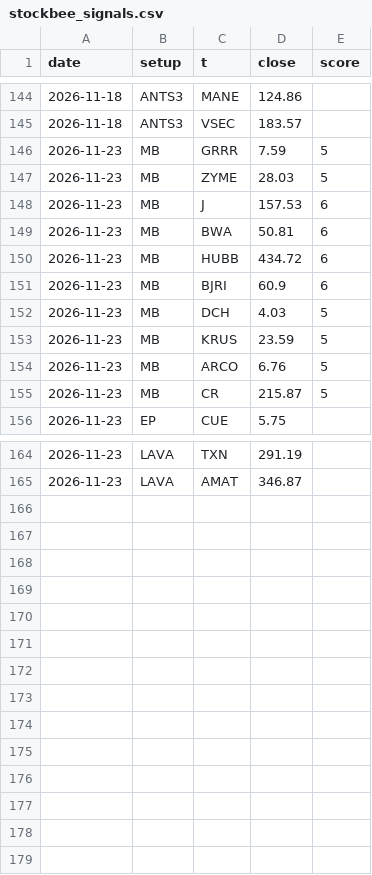
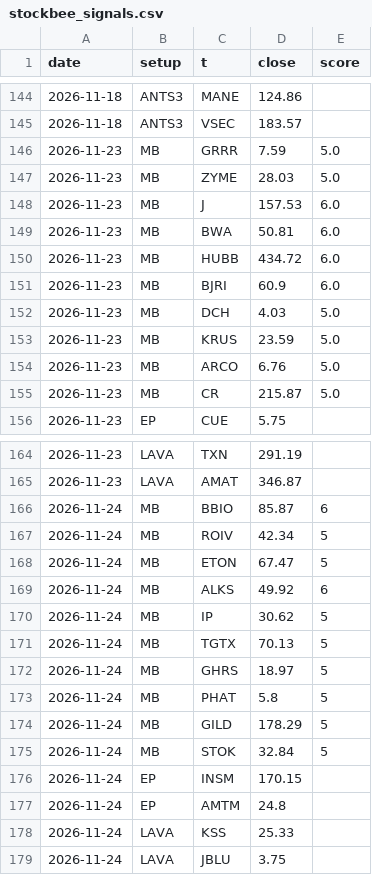
Before and after one commit to dincerorc-rgb/OptScan-1, a CSV file: state/stockbee_signals.csv, drawn as a sheet; only a part is shown, gaps mark what is left out.

Commit message:
stockbee state 2026-11-25 [skip ci]

```diff
--- a/state/stockbee_signals.csv
+++ b/state/stockbee_signals.csv
@@ -145,12 +145,12 @@ date,setup,t,close,score
 2026-11-18,ANTS3,VSEC,183.57,
-2026-11-23,MB,GRRR,7.59,5
-2026-11-23,MB,ZYME,28.03,5
-2026-11-23,MB,J,157.53,6
-2026-11-23,MB,BWA,50.81,6
-2026-11-23,MB,HUBB,434.72,6
-2026-11-23,MB,BJRI,60.9,6
-2026-11-23,MB,DCH,4.03,5
-2026-11-23,MB,KRUS,23.59,5
-2026-11-23,MB,ARCO,6.76,5
-2026-11-23,MB,CR,215.87,5
+2026-11-23,MB,GRRR,7.59,5.0
+2026-11-23,MB,ZYME,28.03,5.0
+2026-11-23,MB,J,157.53,6.0
+2026-11-23,MB,BWA,50.81,6.0
+2026-11-23,MB,HUBB,434.72,6.0
+2026-11-23,MB,BJRI,60.9,6.0
+2026-11-23,MB,DCH,4.03,5.0
+2026-11-23,MB,KRUS,23.59,5.0
+2026-11-23,MB,ARCO,6.76,5.0
+2026-11-23,MB,CR,215.87,5.0
 2026-11-23,EP,CUE,5.75,
@@ -165 +165,15 @@ date,setup,t,close,score
 2026-11-23,LAVA,AMAT,346.87,
+2026-11-24,MB,BBIO,85.87,6
+2026-11-24,MB,ROIV,42.34,5
+2026-11-24,MB,ETON,67.47,5
+2026-11-24,MB,ALKS,49.92,6
+2026-11-24,MB,IP,30.62,5
+2026-11-24,MB,TGTX,70.13,5
+2026-11-24,MB,GHRS,18.97,5
+2026-11-24,MB,PHAT,5.8,5
+2026-11-24,MB,GILD,178.29,5
+2026-11-24,MB,STOK,32.84,5
+2026-11-24,EP,INSM,170.15,
+2026-11-24,EP,AMTM,24.8,
+2026-11-24,LAVA,KSS,25.33,
+2026-11-24,LAVA,JBLU,3.75,
```
Also changed, not shown: state/stockbee_monitor.csv, 2 other files.
